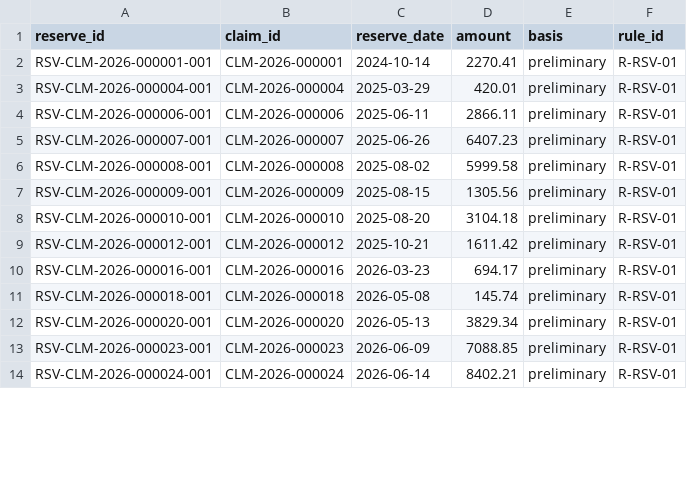
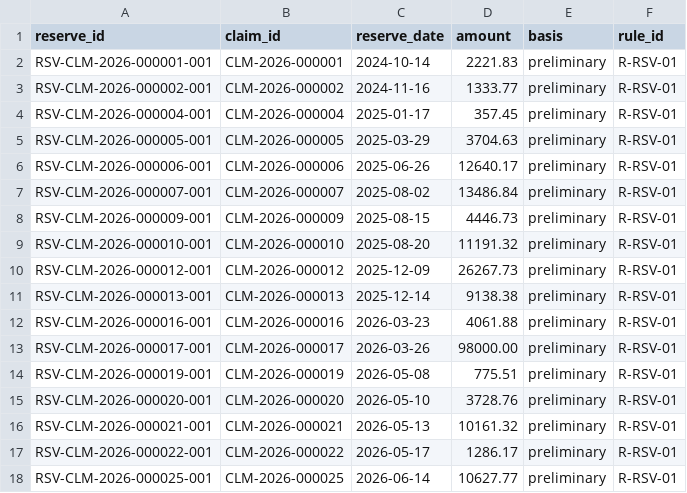
Before and after one commit to hiox2004/YottaFlex-ASG, a CSV file: output/starter/csv/reserve.csv, drawn as a sheet; only a part is shown; the diff covers the shown part only.

```diff
--- a/output/starter/csv/reserve.csv
+++ b/output/starter/csv/reserve.csv
@@ -1,14 +1,18 @@
 reserve_id,claim_id,reserve_date,amount,basis,rule_id
-RSV-CLM-2026-000001-001,CLM-2026-000001,2024-10-14,2270.41,preliminary,R-RSV-01
-RSV-CLM-2026-000004-001,CLM-2026-000004,2025-03-29,420.01,preliminary,R-RSV-01
-RSV-CLM-2026-000006-001,CLM-2026-000006,2025-06-11,2866.11,preliminary,R-RSV-01
-RSV-CLM-2026-000007-001,CLM-2026-000007,2025-06-26,6407.23,preliminary,R-RSV-01
-RSV-CLM-2026-000008-001,CLM-2026-000008,2025-08-02,5999.58,preliminary,R-RSV-01
-RSV-CLM-2026-000009-001,CLM-2026-000009,2025-08-15,1305.56,preliminary,R-RSV-01
-RSV-CLM-2026-000010-001,CLM-2026-000010,2025-08-20,3104.18,preliminary,R-RSV-01
-RSV-CLM-2026-000012-001,CLM-2026-000012,2025-10-21,1611.42,preliminary,R-RSV-01
-RSV-CLM-2026-000016-001,CLM-2026-000016,2026-03-23,694.17,preliminary,R-RSV-01
-RSV-CLM-2026-000018-001,CLM-2026-000018,2026-05-08,145.74,preliminary,R-RSV-01
-RSV-CLM-2026-000020-001,CLM-2026-000020,2026-05-13,3829.34,preliminary,R-RSV-01
-RSV-CLM-2026-000023-001,CLM-2026-000023,2026-06-09,7088.85,preliminary,R-RSV-01
-RSV-CLM-2026-000024-001,CLM-2026-000024,2026-06-14,8402.21,preliminary,R-RSV-01
+RSV-CLM-2026-000001-001,CLM-2026-000001,2024-10-14,2221.83,preliminary,R-RSV-01
+RSV-CLM-2026-000002-001,CLM-2026-000002,2024-11-16,1333.77,preliminary,R-RSV-01
+RSV-CLM-2026-000004-001,CLM-2026-000004,2025-01-17,357.45,preliminary,R-RSV-01
+RSV-CLM-2026-000005-001,CLM-2026-000005,2025-03-29,3704.63,preliminary,R-RSV-01
+RSV-CLM-2026-000006-001,CLM-2026-000006,2025-06-26,12640.17,preliminary,R-RSV-01
+RSV-CLM-2026-000007-001,CLM-2026-000007,2025-08-02,13486.84,preliminary,R-RSV-01
+RSV-CLM-2026-000009-001,CLM-2026-000009,2025-08-15,4446.73,preliminary,R-RSV-01
+RSV-CLM-2026-000010-001,CLM-2026-000010,2025-08-20,11191.32,preliminary,R-RSV-01
+RSV-CLM-2026-000012-001,CLM-2026-000012,2025-12-09,26267.73,preliminary,R-RSV-01
+RSV-CLM-2026-000013-001,CLM-2026-000013,2025-12-14,9138.38,preliminary,R-RSV-01
+RSV-CLM-2026-000016-001,CLM-2026-000016,2026-03-23,4061.88,preliminary,R-RSV-01
+RSV-CLM-2026-000017-001,CLM-2026-000017,2026-03-26,98000.00,preliminary,R-RSV-01
+RSV-CLM-2026-000019-001,CLM-2026-000019,2026-05-08,775.51,preliminary,R-RSV-01
+RSV-CLM-2026-000020-001,CLM-2026-000020,2026-05-10,3728.76,preliminary,R-RSV-01
+RSV-CLM-2026-000021-001,CLM-2026-000021,2026-05-13,10161.32,preliminary,R-RSV-01
+RSV-CLM-2026-000022-001,CLM-2026-000022,2026-05-17,1286.17,preliminary,R-RSV-01
+RSV-CLM-2026-000025-001,CLM-2026-000025,2026-06-14,10627.77,preliminary,R-RSV-01
```
Also changed, not shown: 3 added rows, 1 removed row and 23 edited cells elsewhere in this file, output/starter/csv/assessment.csv, output/starter/csv/claim_adjuster_assignment.csv, 39 other files.
